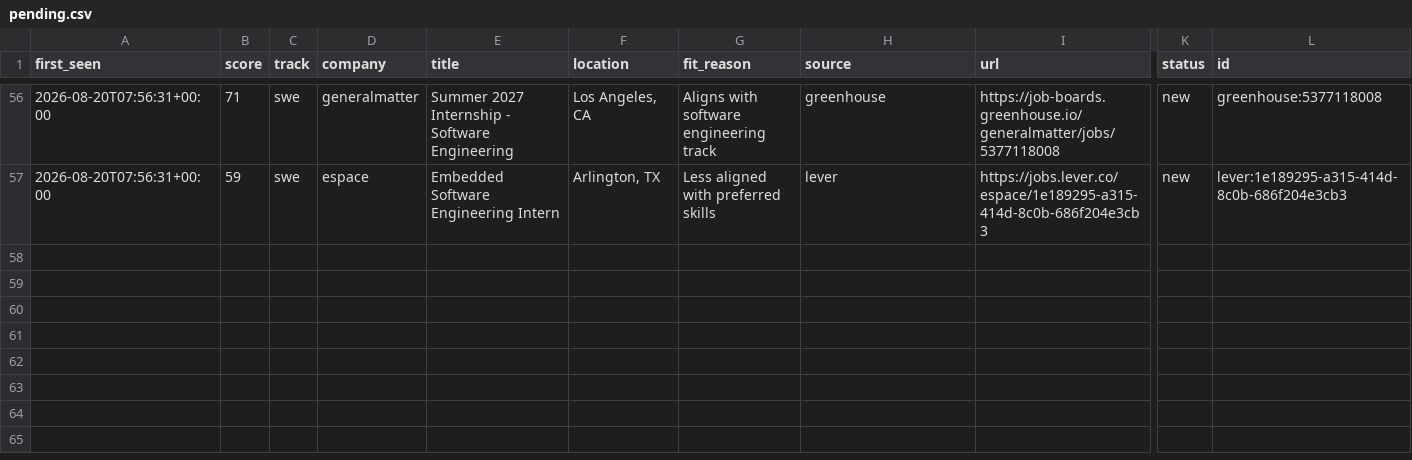
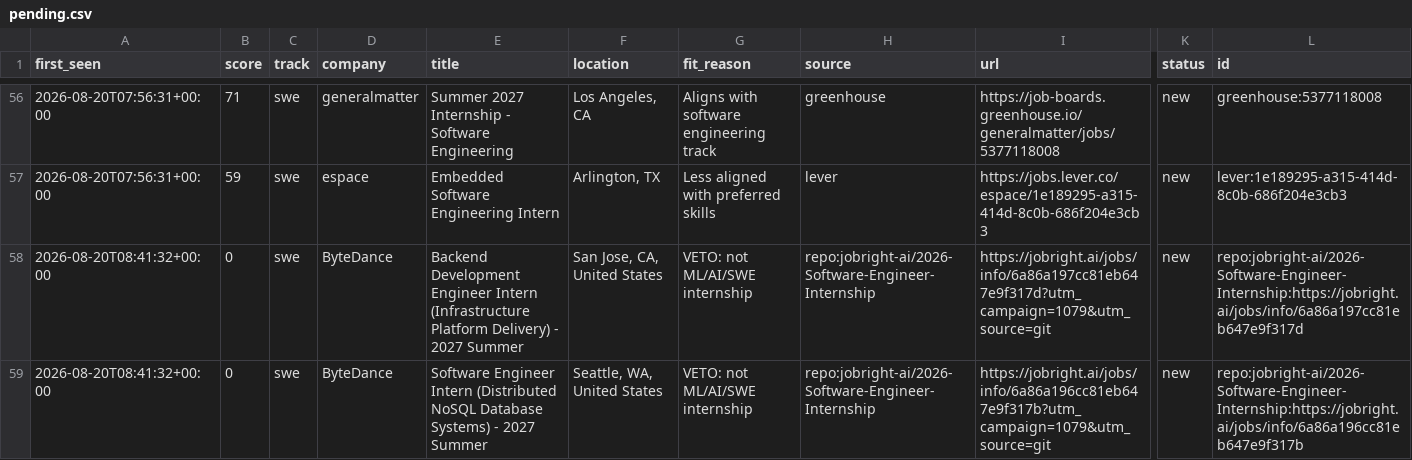
Before and after one commit to ShuklaA11/Sentinel, a CSV file: data/pending.csv, drawn as a sheet; only a part is shown, gaps mark what is left out; rows hold the shown columns only; the diff names each change by its address in the sheet, - before the commit and + after, or states it on an @@ line.

```diff
--- a/data/pending.csv
+++ b/data/pending.csv
+row 58: 2026-08-20T08:41:32+00:00 | 0 | swe | ByteDance | Backend Development Engineer Intern (Infrastructure Platform Delivery) - 2027 Summer | San Jose, CA, United States | VETO: not ML/AI/SWE internship | repo:jobright-ai/2026-Software-Engineer-Internship | https://jobright.ai/jobs/info/6a86a197cc81eb647e9f317d?utm_campaign=1079&utm_source=git | new | repo:jobright-ai/2026-Software-Engineer-Internship:https://jobright.ai/jobs/info/6a86a197cc81eb647e9f317d
+row 59: 2026-08-20T08:41:32+00:00 | 0 | swe | ByteDance | Software Engineer Intern (Distributed NoSQL Database Systems) - 2027 Summer | Seattle, WA, United States | VETO: not ML/AI/SWE internship | repo:jobright-ai/2026-Software-Engineer-Internship | https://jobright.ai/jobs/info/6a86a196cc81eb647e9f317b?utm_campaign=1079&utm_source=git | new | repo:jobright-ai/2026-Software-Engineer-Internship:https://jobright.ai/jobs/info/6a86a196cc81eb647e9f317b
```
Also changed, not shown: 2 other files.
